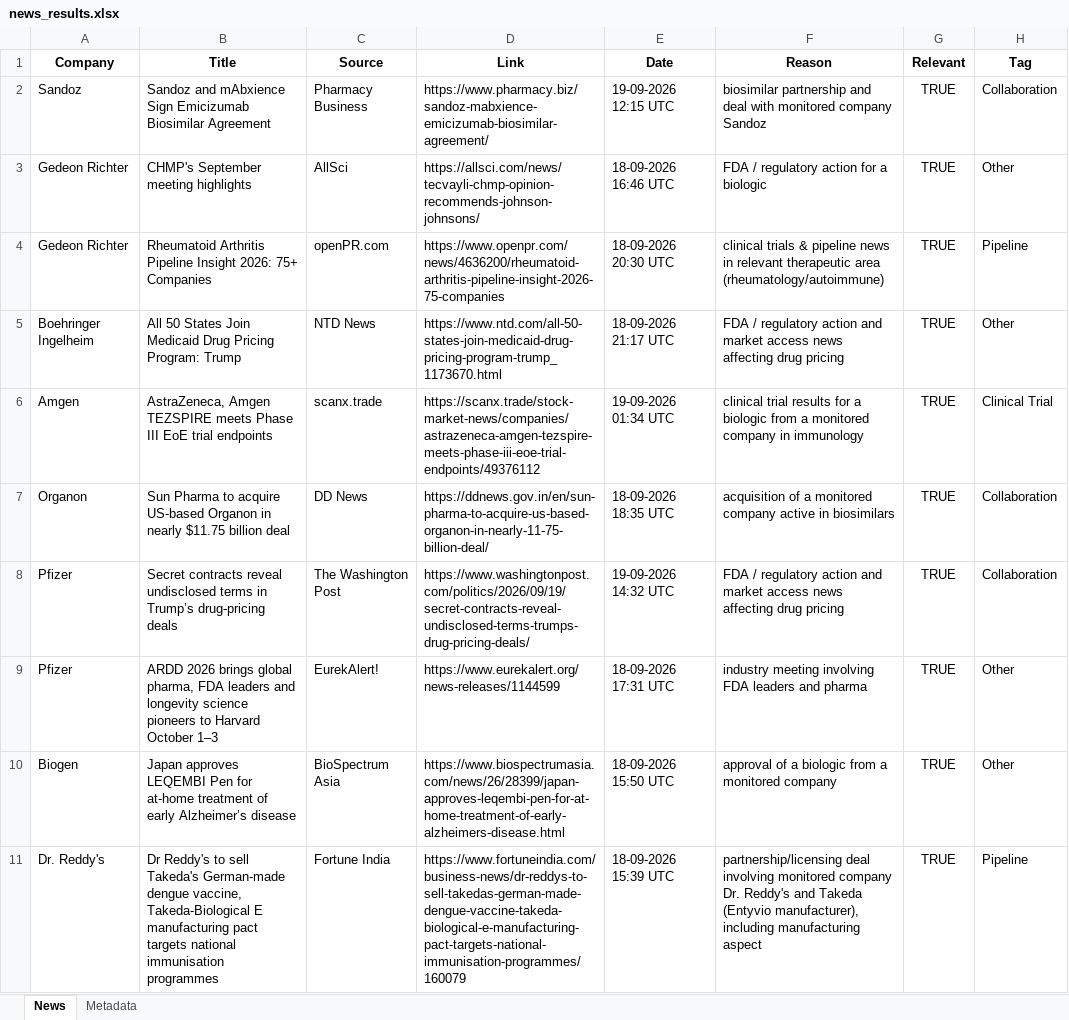
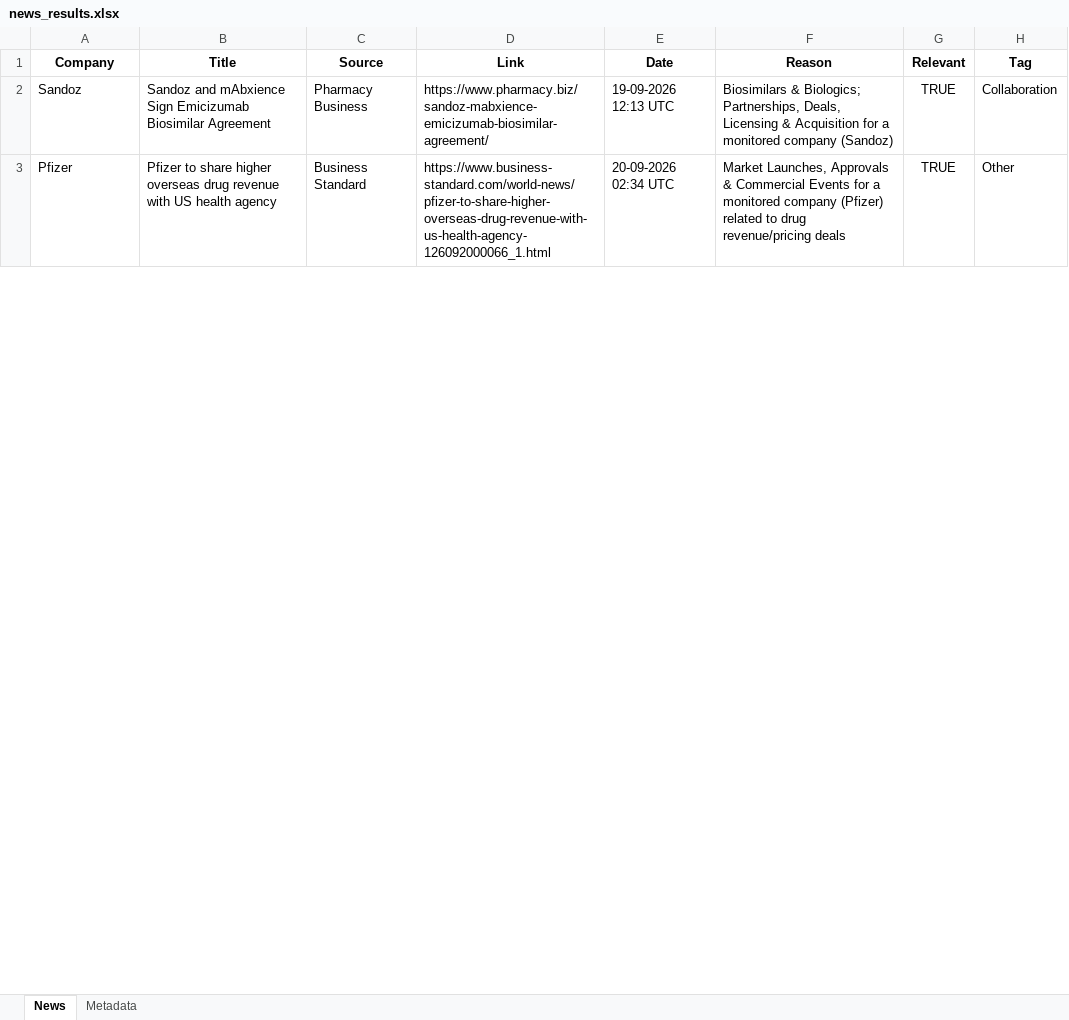
Before and after one commit to synapseKrishna/Ved, an Excel workbook: news_results.xlsx, sheet News, drawn as a sheet; only a part is shown; values as stored, in another font and other column widths than the file's, no borders; removed rows and columns are numbered as before the commit, all else as after; the diff covers the shown part only; the diff names each change by its address in the sheet, - before the commit and + after, or states it on an @@ line.

```diff
--- a/news_results.xlsx (sheet News)
+++ b/news_results.xlsx (sheet News)
-E2 (Date): 19-09-2026 12:15 UTC
+E2 (Date): 19-09-2026 12:13 UTC
-F2 (Reason): biosimilar partnership and deal with monitored company Sandoz
+F2 (Reason): Biosimilars & Biologics; Partnerships, Deals, Licensing & Acquisition for a monitored company (Sandoz)
-row 3: Gedeon Richter | CHMP's September meeting highlights | AllSci | https://allsci.com/news/tecvayli-chmp-opinion-recommends-johnson-johnsons/ | 18-09-2026 16:46 UTC | FDA / regulatory action for a biologic | TRUE | Other
-row 4: Gedeon Richter | Rheumatoid Arthritis Pipeline Insight 2026: 75+ Companies | openPR.com | https://www.openpr.com/news/4636200/rheumatoid-arthritis-pipeline-insight-2026-75-companies | 18-09-2026 20:30 UTC | clinical trials & pipeline news in relevant therapeutic area (rheumatology/autoimmune) | TRUE | Pipeline
-row 5: Boehringer Ingelheim | All 50 States Join Medicaid Drug Pricing Program: Trump | NTD News | https://www.ntd.com/all-50-states-join-medicaid-drug-pricing-program-trump_1173670.html | 18-09-2026 21:17 UTC | FDA / regulatory action and market access news affecting drug pricing | TRUE | Other
-row 6: Amgen | AstraZeneca, Amgen TEZSPIRE meets Phase III EoE trial endpoints | scanx.trade | https://scanx.trade/stock-market-news/companies/astrazeneca-amgen-tezspire-meets-phase-iii-eoe-trial-endpoints/49376112 | 19-09-2026 01:34 UTC | clinical trial results for a biologic from a monitored company in immunology | TRUE | Clinical Trial
-row 7: Organon | Sun Pharma to acquire US-based Organon in nearly $11.75 billion deal | DD News | https://ddnews.gov.in/en/sun-pharma-to-acquire-us-based-organon-in-nearly-11-75-billion-deal/ | 18-09-2026 18:35 UTC | acquisition of a monitored company active in biosimilars | TRUE | Collaboration
-row 8: Pfizer | Secret contracts reveal undisclosed terms in Trump’s drug-pricing deals | The Washington Post | https://www.washingtonpost.com/politics/2026/09/19/secret-contracts-reveal-undisclosed-terms-trumps-drug-pricing-deals/ | 19-09-2026 14:32 UTC | FDA / regulatory action and market access news affecting drug pricing | TRUE | Collaboration
-B3 (Title): ARDD 2026 brings global pharma, FDA leaders and longevity science pioneers to Harvard October 1–3
+B3 (Title): Pfizer to share higher overseas drug revenue with US health agency
-C3 (Source): EurekAlert!
+C3 (Source): Business Standard
-D3 (Link): https://www.eurekalert.org/news-releases/1144599
+D3 (Link): https://www.business-standard.com/world-news/pfizer-to-share-higher-overseas-drug-revenue-with-us-health-agency-126092000066_1.html
-E3 (Date): 18-09-2026 17:31 UTC
+E3 (Date): 20-09-2026 02:34 UTC
-F3 (Reason): industry meeting involving FDA leaders and pharma
+F3 (Reason): Market Launches, Approvals & Commercial Events for a monitored company (Pfizer) related to drug revenue/pricing deals
-row 10: Biogen | Japan approves LEQEMBI Pen for at-home treatment of early Alzheimer’s disease | BioSpectrum Asia | https://www.biospectrumasia.com/news/26/28399/japan-approves-leqembi-pen-for-at-home-treatment-of-early-alzheimers-disease.html | 18-09-2026 15:50 UTC | approval of a biologic from a monitored company | TRUE | Other
-row 11: Dr. Reddy's | Dr Reddy's to sell Takeda's German-made dengue vaccine, Takeda-Biological E manufacturing pact targets national immunisation programmes | Fortune India | https://www.fortuneindia.com/business-news/dr-reddys-to-sell-takedas-german-made-dengue-vaccine-takeda-biological-e-manufacturing-pact-targets-national-immunisation-programmes/160079 | 18-09-2026 15:39 UTC | partnership/licensing deal involving monitored company Dr. Reddy's and Takeda (Entyvio manufacturer), including manufacturing aspect | TRUE | Pipeline
```
Also changed, not shown: 2 added rows, 7 removed rows and 13 edited cells elsewhere in this sheet, sheet Metadata, news_results_raw.xlsx.
